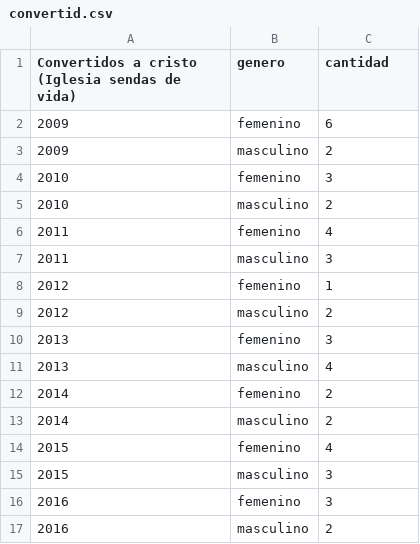
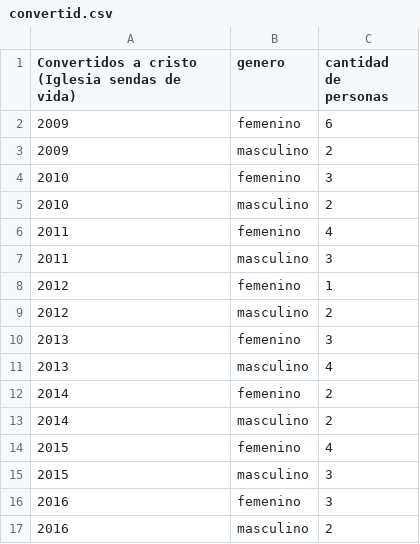
Before and after one commit to nicolleabrego27/convertidos, a CSV file: convertid.csv, drawn as a sheet.

Commit message:
Add files via upload

```diff
--- a/convertid.csv
+++ b/convertid.csv
@@ -1,2 +1,2 @@
-Convertidos a cristo (Iglesia sendas de vida),      genero,     cantidad
+Convertidos a cristo (Iglesia sendas de vida),      genero,     cantidad de personas
 2009,femenino,6
```
